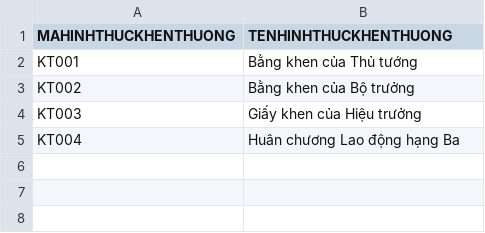
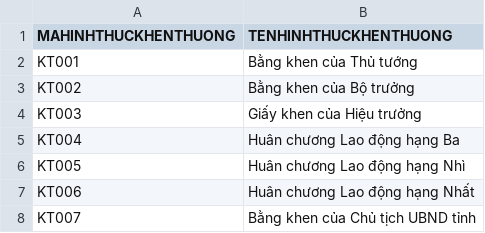
Before and after one commit to mrh3llo/hqtcsdl-quanlylylichvienchuc, a CSV file: src/Data/csv/01_DanhMuc/HINHTHUCKHENTHUONG.csv, drawn as a sheet; the diff names each change by its address in the sheet, - before the commit and + after, or states it on an @@ line.

Commit message:
FEAT: Change data

```diff
--- a/src/Data/csv/01_DanhMuc/HINHTHUCKHENTHUONG.csv
+++ b/src/Data/csv/01_DanhMuc/HINHTHUCKHENTHUONG.csv
+row 6: KT005 | Huân chương Lao động hạng Nhì
+row 7: KT006 | Huân chương Lao động hạng Nhất
+row 8: KT007 | Bằng khen của Chủ tịch UBND tỉnh
```
Also changed, not shown: src/Data/csv/01_DanhMuc/COQUAN.csv, 9 other files.
